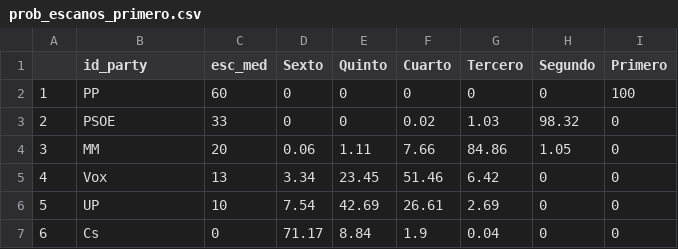
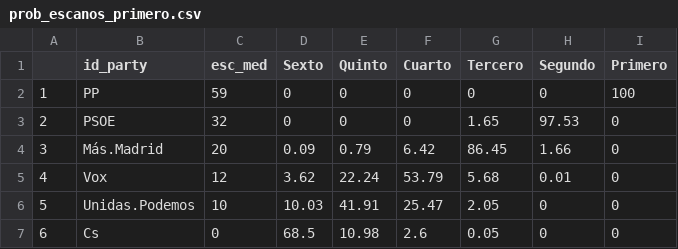
Before and after one commit to endikasatu/madrid-2021-model, a CSV file: data/prob_escanos_primero.csv, drawn as a sheet.

```diff
--- a/data/prob_escanos_primero.csv
+++ b/data/prob_escanos_primero.csv
@@ -1,7 +1,7 @@
 "","id_party","esc_med","Sexto","Quinto","Cuarto","Tercero","Segundo","Primero"
-"1","PP",60,0,0,0,0,0,100
-"2","PSOE",33,0,0,0.02,1.03,98.32,0
-"3","MM",20,0.06,1.11,7.66,84.86,1.05,0
-"4","Vox",13,3.34,23.45,51.46,6.42,0,0
-"5","UP",10,7.54,42.69,26.61,2.69,0,0
-"6","Cs",0,71.17,8.84,1.9,0.04,0,0
+"1","PP",59,0,0,0,0,0,100
+"2","PSOE",32,0,0,0,1.65,97.53,0
+"3","Más.Madrid",20,0.09,0.79,6.42,86.45,1.66,0
+"4","Vox",12,3.62,22.24,53.79,5.68,0.01,0
+"5","Unidas.Podemos",10,10.03,41.91,25.47,2.05,0,0
+"6","Cs",0,68.5,10.98,2.6,0.05,0,0
```
Also changed, not shown: data/evol_prob_mayorias.csv, data/pde_plus_polls.csv, 11 other files.
